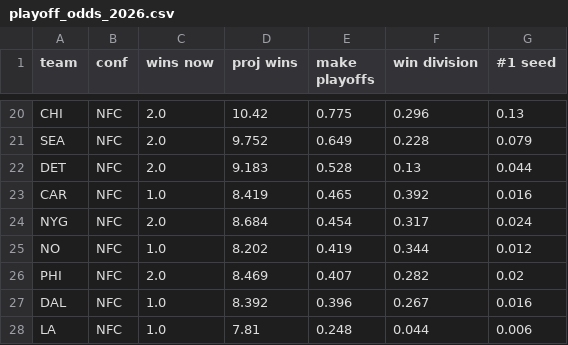
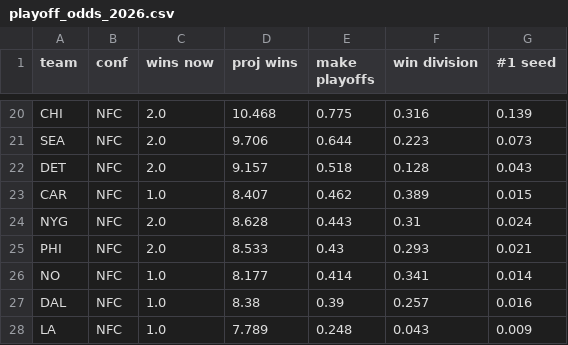
Before and after one commit to raghavv-711/nfl-pythagorean-expectation, a CSV file: playoff_odds_2026.csv, drawn as a sheet; only a part is shown, gaps mark what is left out; removed rows and columns are numbered as before the commit, all else as after; the diff covers the shown part only; the diff names each change by its address in the sheet, - before the commit and + after, or states it on an @@ line.

```diff
--- a/playoff_odds_2026.csv
+++ b/playoff_odds_2026.csv
-D20 (proj wins): 10.42
+D20 (proj wins): 10.468
-F20 (win division): 0.296
+F20 (win division): 0.316
-G20 (#1 seed): 0.13
+G20 (#1 seed): 0.139
-D21 (proj wins): 9.752
+D21 (proj wins): 9.706
-E21 (make playoffs): 0.649
+E21 (make playoffs): 0.644
-F21 (win division): 0.228
+F21 (win division): 0.223
-G21 (#1 seed): 0.079
+G21 (#1 seed): 0.073
-D22 (proj wins): 9.183
+D22 (proj wins): 9.157
-E22 (make playoffs): 0.528
+E22 (make playoffs): 0.518
-F22 (win division): 0.13
+F22 (win division): 0.128
-G22 (#1 seed): 0.044
+G22 (#1 seed): 0.043
-D23 (proj wins): 8.419
+D23 (proj wins): 8.407
-E23 (make playoffs): 0.465
+E23 (make playoffs): 0.462
-F23 (win division): 0.392
+F23 (win division): 0.389
-G23 (#1 seed): 0.016
+G23 (#1 seed): 0.015
-D24 (proj wins): 8.684
+D24 (proj wins): 8.628
-E24 (make playoffs): 0.454
+E24 (make playoffs): 0.443
-F24 (win division): 0.317
+F24 (win division): 0.31
-row 25: NO | NFC | 1.0 | 8.202 | 0.419 | 0.344 | 0.012
-D25 (proj wins): 8.469
+D25 (proj wins): 8.533
-E25 (make playoffs): 0.407
+E25 (make playoffs): 0.43
-F25 (win division): 0.282
+F25 (win division): 0.293
-G25 (#1 seed): 0.02
+G25 (#1 seed): 0.021
+row 26: NO | NFC | 1.0 | 8.177 | 0.414 | 0.341 | 0.014
-D27 (proj wins): 8.392
+D27 (proj wins): 8.38
-E27 (make playoffs): 0.396
+E27 (make playoffs): 0.39
-F27 (win division): 0.267
+F27 (win division): 0.257
-D28 (proj wins): 7.81
+D28 (proj wins): 7.789
-F28 (win division): 0.044
+F28 (win division): 0.043
-G28 (#1 seed): 0.006
+G28 (#1 seed): 0.009
```
Also changed, not shown: 2 added rows, 2 removed rows and 72 edited cells elsewhere in this file, 3 other files.
